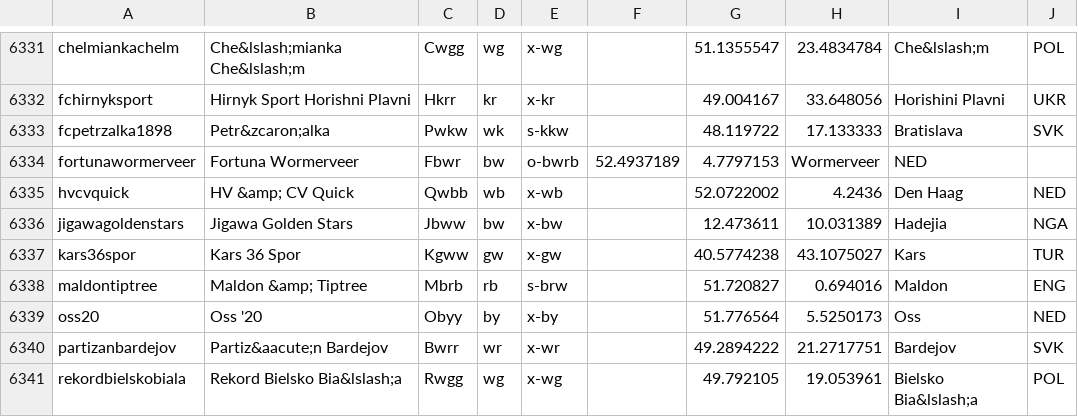
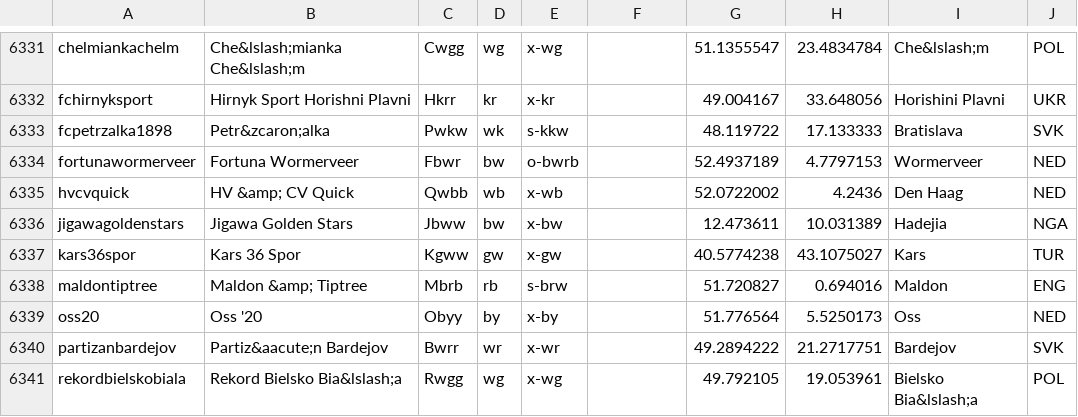
Before and after one commit to tshamilton/fitba, a CSV file: config/teams.csv, drawn as a sheet; only a part is shown, gaps mark what is left out.

Commit message:
Update teams.csv

```diff
--- a/config/teams.csv
+++ b/config/teams.csv
@@ -6333,3 +6333,3 @@ fchirnyksport,Hirnyk Sport Horishni Plavni,Hkrr,kr,x-kr,,49.004167,33.648056,Hor
 fcpetrzalka1898,Petr&zcaron;alka,Pwkw,wk,s-kkw,,48.119722,17.133333,Bratislava,SVK
-fortunawormerveer,Fortuna Wormerveer,Fbwr,bw,o-bwrb,52.4937189,4.7797153,Wormerveer,NED
+fortunawormerveer,Fortuna Wormerveer,Fbwr,bw,o-bwrb,,52.4937189,4.7797153,Wormerveer,NED
 hvcvquick,HV &amp; CV Quick,Qwbb,wb,x-wb,,52.0722002,4.2436,Den Haag,NED
```
